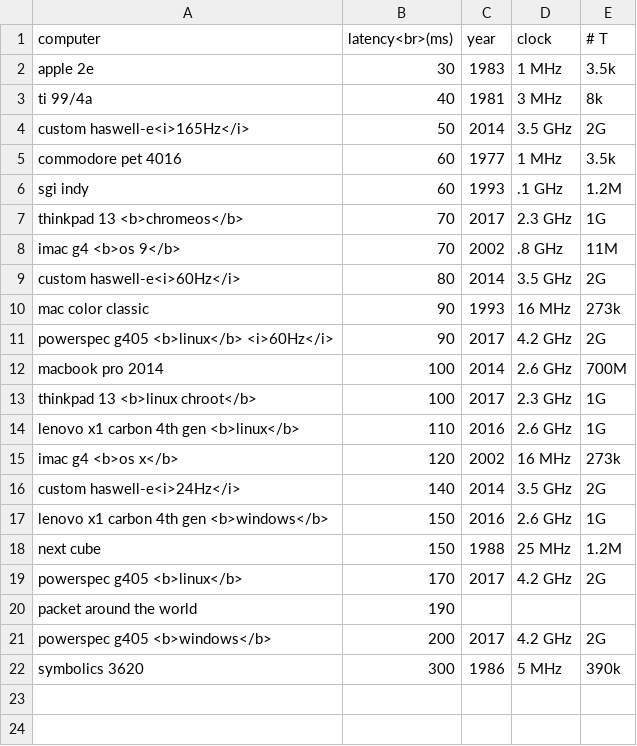
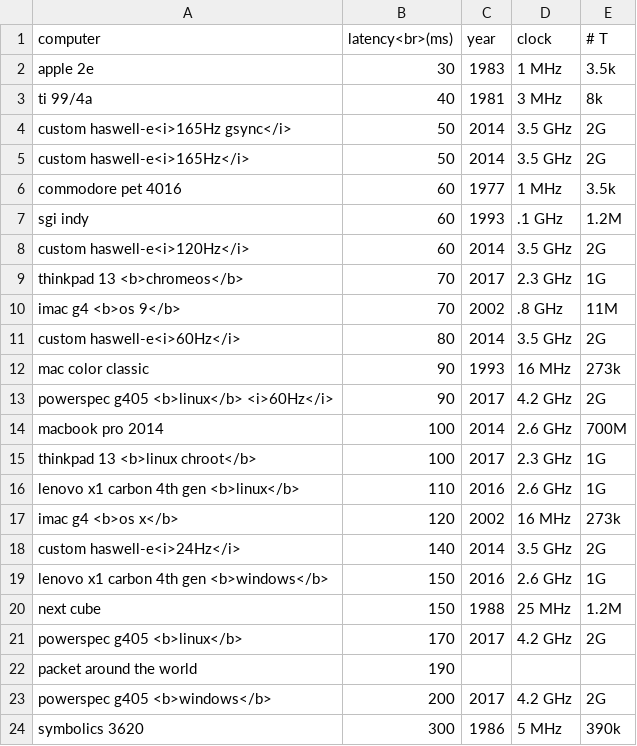
Before and after one commit to danluu/dump, a CSV file: latency/computers.csv, drawn as a sheet.

Commit message:
Add more refresh rates from Christian's machine.

```diff
--- a/latency/computers.csv
+++ b/latency/computers.csv
@@ -3,2 +3,3 @@ apple 2e,30,1983,1 MHz,3.5k
 ti 99/4a,40,1981,3 MHz,8k
+custom haswell-e<i>165Hz gsync</i>,50,2014,3.5 GHz,2G
 custom haswell-e<i>165Hz</i>,50,2014,3.5 GHz,2G
@@ -6,2 +7,3 @@ commodore pet 4016,60,1977,1 MHz,3.5k
 sgi indy,60,1993,.1 GHz,1.2M
+custom haswell-e<i>120Hz</i>,60,2014,3.5 GHz,2G
 thinkpad 13 <b>chromeos</b>,70,2017,2.3 GHz,1G
```
